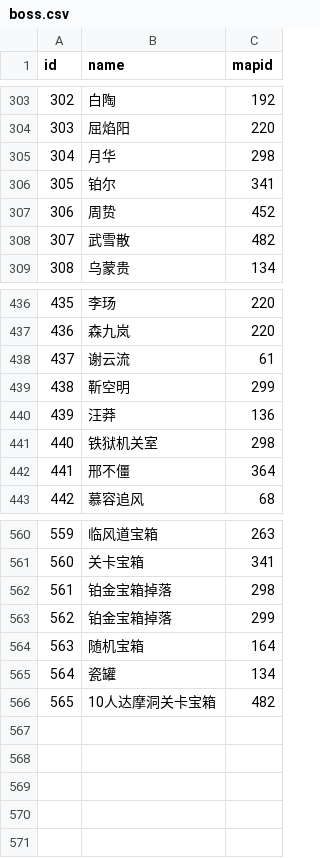
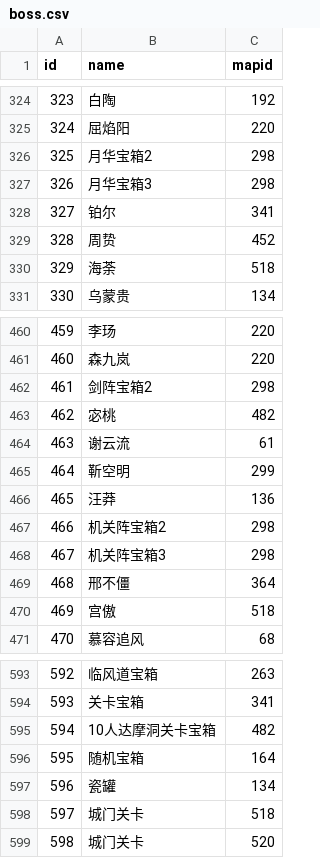
Before and after one commit to j3pz/j3pz-data-processor, a CSV file: output/boss.csv, drawn as a sheet; only a part is shown, gaps mark what is left out; addresses are those after the commit; the diff covers the shown part only; the diff names each change by its address in the sheet, - before the commit and + after, or states it on an @@ line.

```diff
--- a/output/boss.csv
+++ b/output/boss.csv
@@ column A (id) renumbered between rows 173 and 597 @@
-B326 (name): 月华
+B326 (name): 月华宝箱2
+row 327: 326 | 月华宝箱3 | 298
@@ row 308 moved to row 386: 385 @@
+row 330: 329 | 海荼 | 518
+row 462: 461 | 剑阵宝箱2 | 298
@@ row 299 moved to row 463: 462 @@
-B467 (name): 铁狱机关室
+B467 (name): 机关阵宝箱2
+row 468: 467 | 机关阵宝箱3 | 298
+row 470: 469 | 宫傲 | 518
@@ row 562 moved to row 577: 576 @@
@@ row 563 moved to row 578: 577 @@
@@ row 566 moved to row 595: 594 @@
+row 598: 597 | 城门关卡 | 518
+row 599: 598 | 城门关卡 | 520
```
Also changed, not shown: 28 added rows, 2 removed rows, 22 moved rows and 6 edited cells elsewhere in this file, output/equip_set.csv, output/map.csv, 36 other files.
